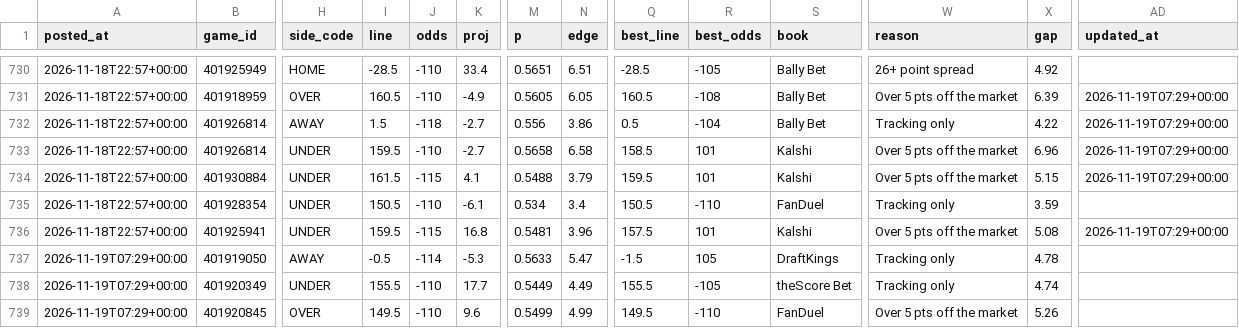
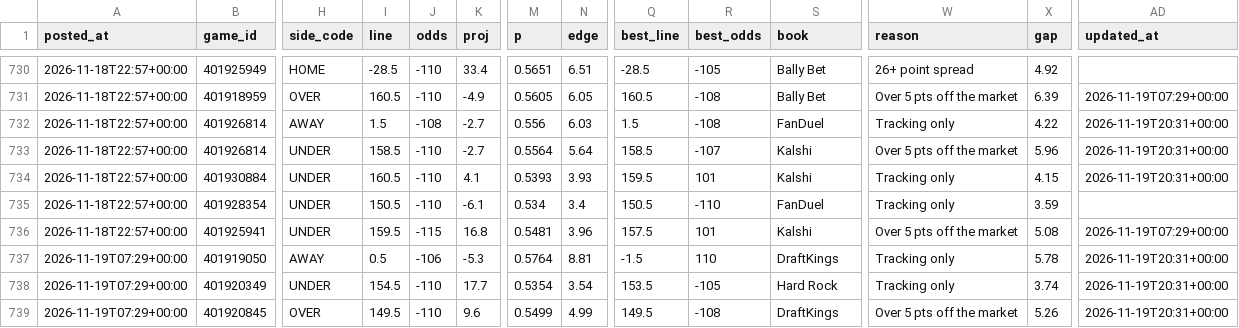
Before and after one commit to patjennings96-ctrl/ncaab-edge-board, a CSV file: data/history/card_log.csv, drawn as a sheet; only a part is shown, gaps mark what is left out; the diff covers the shown part only; the diff names each change by its address in the sheet, - before the commit and + after, or states it on an @@ line.

```diff
--- a/data/history/card_log.csv
+++ b/data/history/card_log.csv
-J732 (odds): -118
+J732 (odds): -108
-N732 (edge): 3.86
+N732 (edge): 6.03
-Q732 (best_line): 0.5
+Q732 (best_line): 1.5
-R732 (best_odds): -104
+R732 (best_odds): -108
-S732 (book): Bally Bet
+S732 (book): FanDuel
-AD732:AD734 (updated_at): 2026-11-19T07:29+00:00
+AD732:AD734 (updated_at): 2026-11-19T20:31+00:00
-I733 (line): 159.5
+I733 (line): 158.5
-M733 (p): 0.5658
+M733 (p): 0.5564
-N733 (edge): 6.58
+N733 (edge): 5.64
-R733 (best_odds): 101
+R733 (best_odds): -107
-X733 (gap): 6.96
+X733 (gap): 5.96
-I734 (line): 161.5
+I734 (line): 160.5
-J734 (odds): -115
+J734 (odds): -110
-M734 (p): 0.5488
+M734 (p): 0.5393
-N734 (edge): 3.79
+N734 (edge): 3.93
-W734 (reason): Over 5 pts off the market
+W734 (reason): Tracking only
-X734 (gap): 5.15
+X734 (gap): 4.15
-I737 (line): -0.5
+I737 (line): 0.5
-J737 (odds): -114
+J737 (odds): -106
-M737 (p): 0.5633
+M737 (p): 0.5764
-N737 (edge): 5.47
+N737 (edge): 8.81
-R737 (best_odds): 105
+R737 (best_odds): 110
-X737 (gap): 4.78
+X737 (gap): 5.78
-AD737:AD739 (updated_at): (empty)
+AD737:AD739 (updated_at): 2026-11-19T20:31+00:00
-I738 (line): 155.5
+I738 (line): 154.5
-M738 (p): 0.5449
+M738 (p): 0.5354
-N738 (edge): 4.49
+N738 (edge): 3.54
-Q738 (best_line): 155.5
+Q738 (best_line): 153.5
-S738 (book): theScore Bet
+S738 (book): Hard Rock
-X738 (gap): 4.74
+X738 (gap): 3.74
-R739 (best_odds): -110
+R739 (best_odds): -108
-S739 (book): FanDuel
+S739 (book): DraftKings
```
Also changed, not shown: 2 added rows and 14 edited cells elsewhere in this file, data/history/cal_log.csv, data/history/components_2027.csv, 7 other files.
